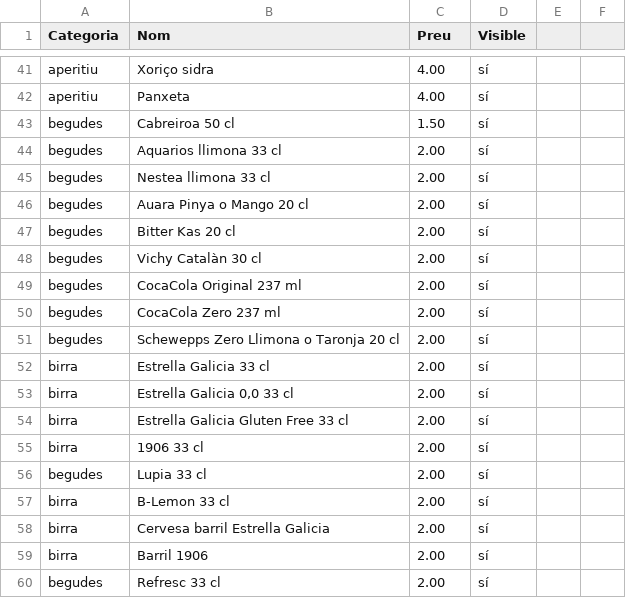
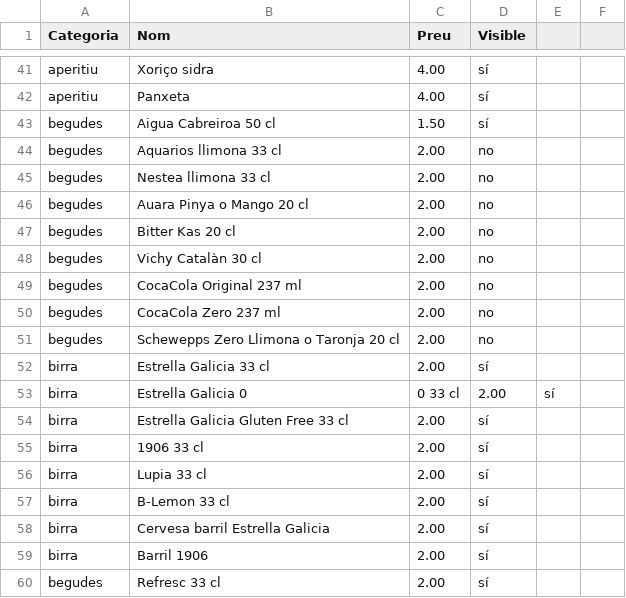
Before and after one commit to guitacm/CartaFart, a CSV file: public/carta-fart-definitiu.csv, drawn as a sheet; only a part is shown, gaps mark what is left out; the diff covers the shown part only.

Commit message:
Update carta-fart-definitiu.csv

```diff
--- a/public/carta-fart-definitiu.csv
+++ b/public/carta-fart-definitiu.csv
@@ -42,16 +42,16 @@ aperitiu,Xoriço sidra,4.00,sí
 aperitiu,Panxeta,4.00,sí
-begudes,Cabreiroa 50 cl,1.50,sí
-begudes,Aquarios llimona 33 cl,2.00,sí
-begudes,Nestea llimona 33 cl,2.00,sí
-begudes,Auara Pinya o Mango 20 cl,2.00,sí
-begudes,Bitter Kas 20 cl,2.00,sí
-begudes,Vichy Catalàn 30 cl,2.00,sí
-begudes,CocaCola Original 237 ml,2.00,sí
-begudes,CocaCola Zero 237 ml,2.00,sí
-begudes,Schewepps Zero Llimona o Taronja 20 cl,2.00,sí
+begudes,Aigua Cabreiroa 50 cl,1.50,sí
+begudes,Aquarios llimona 33 cl,2.00,no
+begudes,Nestea llimona 33 cl,2.00,no
+begudes,Auara Pinya o Mango 20 cl,2.00,no
+begudes,Bitter Kas 20 cl,2.00,no
+begudes,Vichy Catalàn 30 cl,2.00,no
+begudes,CocaCola Original 237 ml,2.00,no
+begudes,CocaCola Zero 237 ml,2.00,no
+begudes,Schewepps Zero Llimona o Taronja 20 cl,2.00,no
 birra,Estrella Galicia 33 cl,2.00,sí
-birra,"Estrella Galicia 0,0 33 cl",2.00,sí
+birra,Estrella Galicia 0,0 33 cl,2.00,sí
 birra,Estrella Galicia Gluten Free 33 cl,2.00,sí
 birra,1906 33 cl,2.00,sí
-begudes,Lupia 33 cl,2.00,sí
+birra,Lupia 33 cl,2.00,sí
 birra,B-Lemon 33 cl,2.00,sí
```
Also changed, not shown: 14 edited cells elsewhere in this file.
